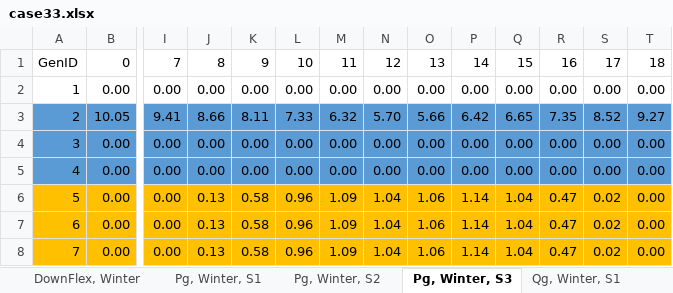
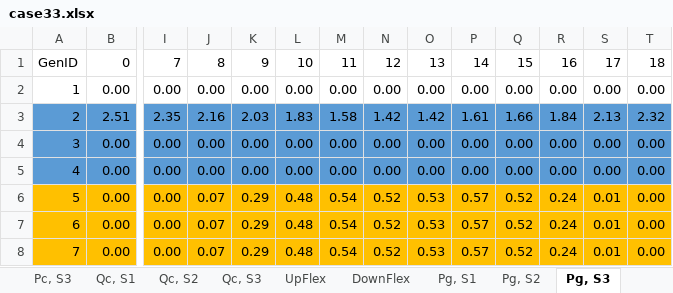
Before and after one commit to Di0g0Reis/Grid_Tools-Documentation, an Excel workbook: data/CS1/case33.xlsx, sheet Pg, S3, drawn as a sheet; only a part is shown, gaps mark what is left out; values as stored, in another font and other column widths than the file's, no borders; removed rows and columns are numbered as before the commit, all else as after; rows hold the shown columns only; the diff names each change by its address in the sheet, - before the commit and + after, or states it on an @@ line.

```diff
--- a/data/CS1/case33.xlsx (sheet Pg, S3)
+++ b/data/CS1/case33.xlsx (sheet Pg, S3)
-sheet tab: DownFlex, Winter
+sheet tab: DownFlex
-sheet tab: Pg, Winter, S1
+sheet tab: Pg, S1
-sheet tab: Pg, Winter, S2
+sheet tab: Pg, S2
-sheet tab: Pg, Winter, S3
+sheet tab: Pg, S3
-row 3: 2 | 10.05 | 9.41 | 8.66 | 8.11 | 7.33 | 6.32 | 5.70 | 5.66 | 6.42 | 6.65 | 7.35 | 8.52 | 9.27
+row 3: 2 | 2.51 | 2.35 | 2.16 | 2.03 | 1.83 | 1.58 | 1.42 | 1.42 | 1.61 | 1.66 | 1.84 | 2.13 | 2.32
-J6:J8: 0.13
+J6:J8: 0.07
-K6:K8: 0.58
+K6:K8: 0.29
-L6:L8: 0.96
+L6:L8: 0.48
-M6:M8: 1.09
+M6:M8: 0.54
-N6:N8: 1.04
+N6:N8: 0.52
-O6:O8: 1.06
+O6:O8: 0.53
-P6:P8: 1.14
+P6:P8: 0.57
-Q6:Q8: 1.04
+Q6:Q8: 0.52
-R6:R8: 0.47
+R6:R8: 0.24
-S6:S8: 0.02
+S6:S8: 0.01
```
Also changed, not shown: sheet Pc, S1, sheet Pc, S2, sheet Pc, S3, sheet DownFlex, sheet UpFlex, sheet Qc, S1, 5 more sheets, other sheet tabs, formulas that keep their value.
